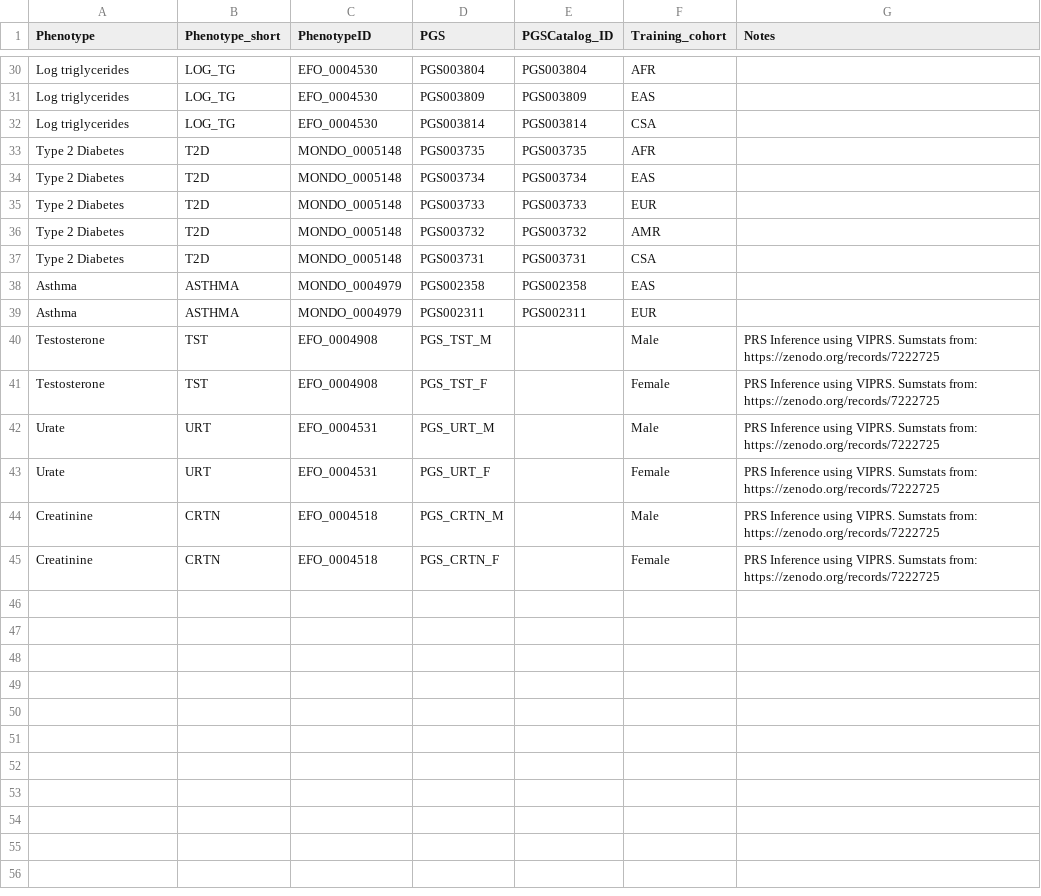
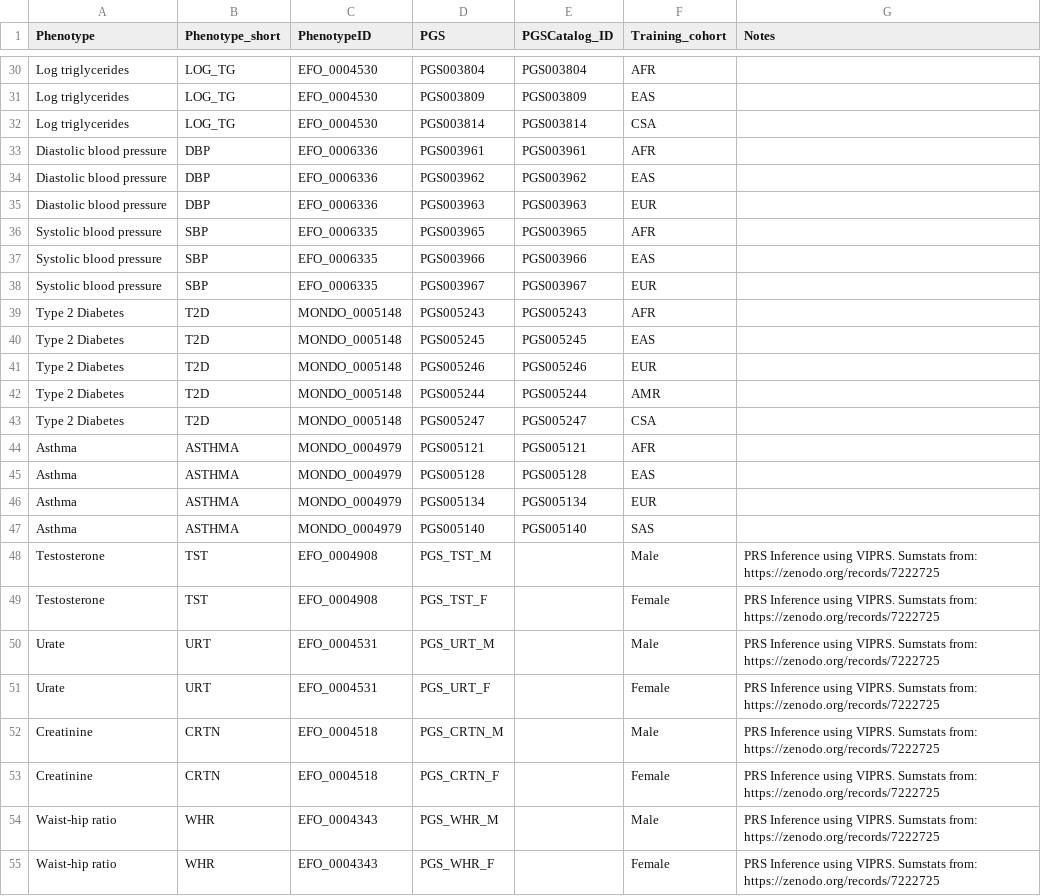
Before and after one commit to JackSong88/moe-prs-paper, a CSV file: tables/phenotype_prs_table.csv, drawn as a sheet; only a part is shown, gaps mark what is left out.

Commit message:
Adding new phenotypes / updating some polygenic scores.

```diff
--- a/tables/phenotype_prs_table.csv
+++ b/tables/phenotype_prs_table.csv
@@ -32,9 +32,17 @@ Log triglycerides,LOG_TG,"EFO_0004530",PGS003809,PGS003809,EAS,
 Log triglycerides,LOG_TG,"EFO_0004530",PGS003814,PGS003814,CSA,
-Type 2 Diabetes,T2D,"MONDO_0005148",PGS003735,PGS003735,AFR,
-Type 2 Diabetes,T2D,"MONDO_0005148",PGS003734,PGS003734,EAS,
-Type 2 Diabetes,T2D,"MONDO_0005148",PGS003733,PGS003733,EUR,
-Type 2 Diabetes,T2D,"MONDO_0005148",PGS003732,PGS003732,AMR,
-Type 2 Diabetes,T2D,"MONDO_0005148",PGS003731,PGS003731,CSA,
-Asthma,ASTHMA,"MONDO_0004979",PGS002358,PGS002358,EAS,
-Asthma,ASTHMA,"MONDO_0004979",PGS002311,PGS002311,EUR,
+Diastolic blood pressure,DBP,"EFO_0006336",PGS003961,PGS003961,AFR,
+Diastolic blood pressure,DBP,"EFO_0006336",PGS003962,PGS003962,EAS,
+Diastolic blood pressure,DBP,"EFO_0006336",PGS003963,PGS003963,EUR,
+Systolic blood pressure,SBP,"EFO_0006335",PGS003965,PGS003965,AFR,
+Systolic blood pressure,SBP,"EFO_0006335",PGS003966,PGS003966,EAS,
+Systolic blood pressure,SBP,"EFO_0006335",PGS003967,PGS003967,EUR,
+Type 2 Diabetes,T2D,"MONDO_0005148",PGS005243,PGS005243,AFR,
+Type 2 Diabetes,T2D,"MONDO_0005148",PGS005245,PGS005245,EAS,
+Type 2 Diabetes,T2D,"MONDO_0005148",PGS005246,PGS005246,EUR,
+Type 2 Diabetes,T2D,"MONDO_0005148",PGS005244,PGS005244,AMR,
+Type 2 Diabetes,T2D,"MONDO_0005148",PGS005247,PGS005247,CSA,
+Asthma,ASTHMA,"MONDO_0004979",PGS005121,PGS005121,AFR,
+Asthma,ASTHMA,"MONDO_0004979",PGS005128,PGS005128,EAS,
+Asthma,ASTHMA,"MONDO_0004979",PGS005134,PGS005134,EUR,
+Asthma,ASTHMA,"MONDO_0004979",PGS005140,PGS005140,SAS,
 Testosterone,TST,"EFO_0004908",PGS_TST_M,,Male,"PRS Inference using VIPRS. Sumstats from: https://zenodo.org/records/7222725"
@@ -45 +53,3 @@ Creatinine,CRTN,"EFO_0004518",PGS_CRTN_M,,Male,"PRS Inference using VIPRS. Sumst
 Creatinine,CRTN,"EFO_0004518",PGS_CRTN_F,,Female,"PRS Inference using VIPRS. Sumstats from: https://zenodo.org/records/7222725"
+Waist-hip ratio,WHR,"EFO_0004343",PGS_WHR_M,,Male,"PRS Inference using VIPRS. Sumstats from: https://zenodo.org/records/7222725"
+Waist-hip ratio,WHR,"EFO_0004343",PGS_WHR_F,,Female,"PRS Inference using VIPRS. Sumstats from: https://zenodo.org/records/7222725"
```
Also changed, not shown: 5 other files.
